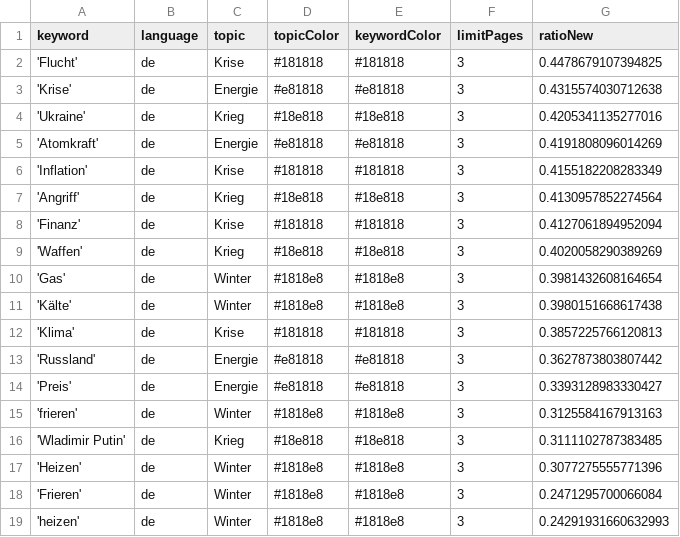
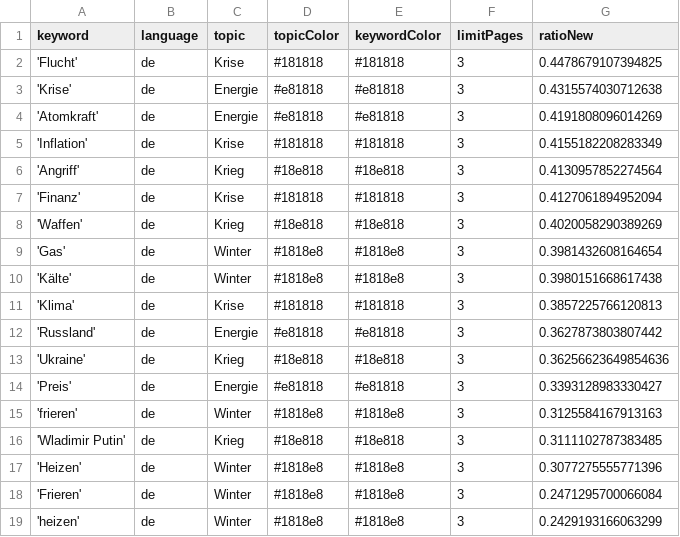
Before and after one commit to liese97-news/winterIsComing2, a CSV file: keywords.csv, drawn as a sheet.

Commit message:
Commit from GitHub Actions (harvest:0.0)

```diff
--- a/keywords.csv
+++ b/keywords.csv
@@ -3,3 +3,2 @@ keyword,language,topic,topicColor,keywordColor,limitPages,ratioNew
 'Krise',de,Energie,#e81818,#e81818,3,0.4315574030712638
-'Ukraine',de,Krieg,#18e818,#18e818,3,0.4205341135277016
 'Atomkraft',de,Energie,#e81818,#e81818,3,0.4191808096014269
@@ -13,2 +12,3 @@ keyword,language,topic,topicColor,keywordColor,limitPages,ratioNew
 'Russland',de,Energie,#e81818,#e81818,3,0.3627873803807442
+'Ukraine',de,Krieg,#18e818,#18e818,3,0.36256623649854636
 'Preis',de,Energie,#e81818,#e81818,3,0.3393128983330427
@@ -18,2 +18,2 @@ keyword,language,topic,topicColor,keywordColor,limitPages,ratioNew
 'Frieren',de,Winter,#1818e8,#1818e8,3,0.2471295700066084
-'heizen',de,Winter,#1818e8,#1818e8,3,0.24291931660632993
+'heizen',de,Winter,#1818e8,#1818e8,3,0.2429193166063299
```
